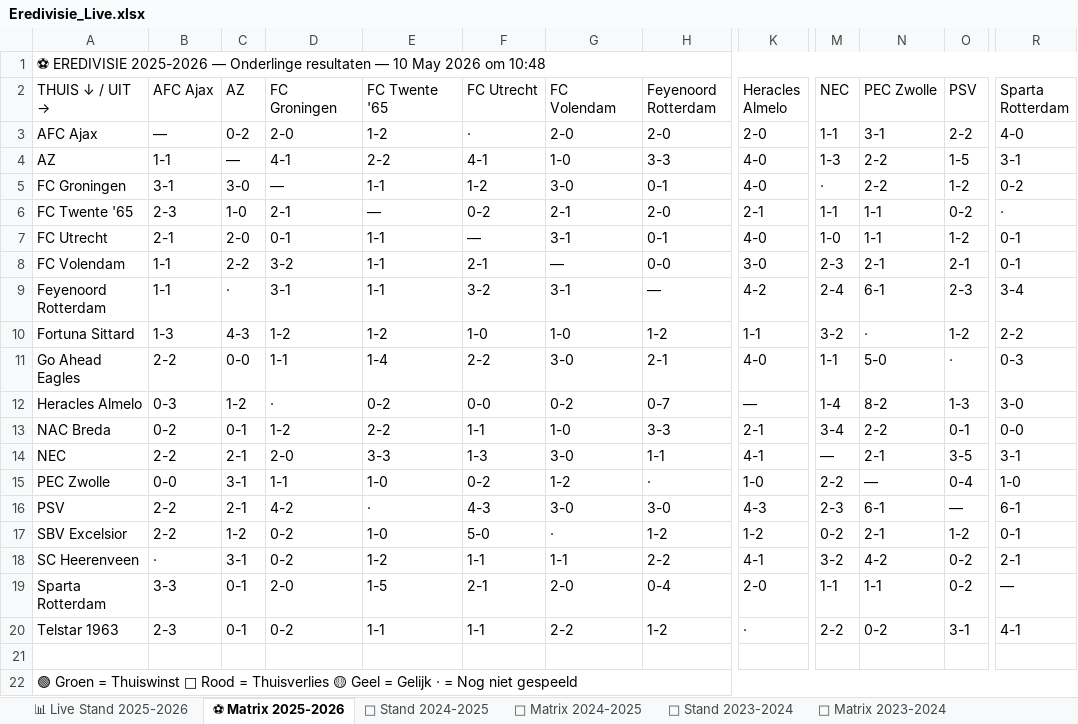
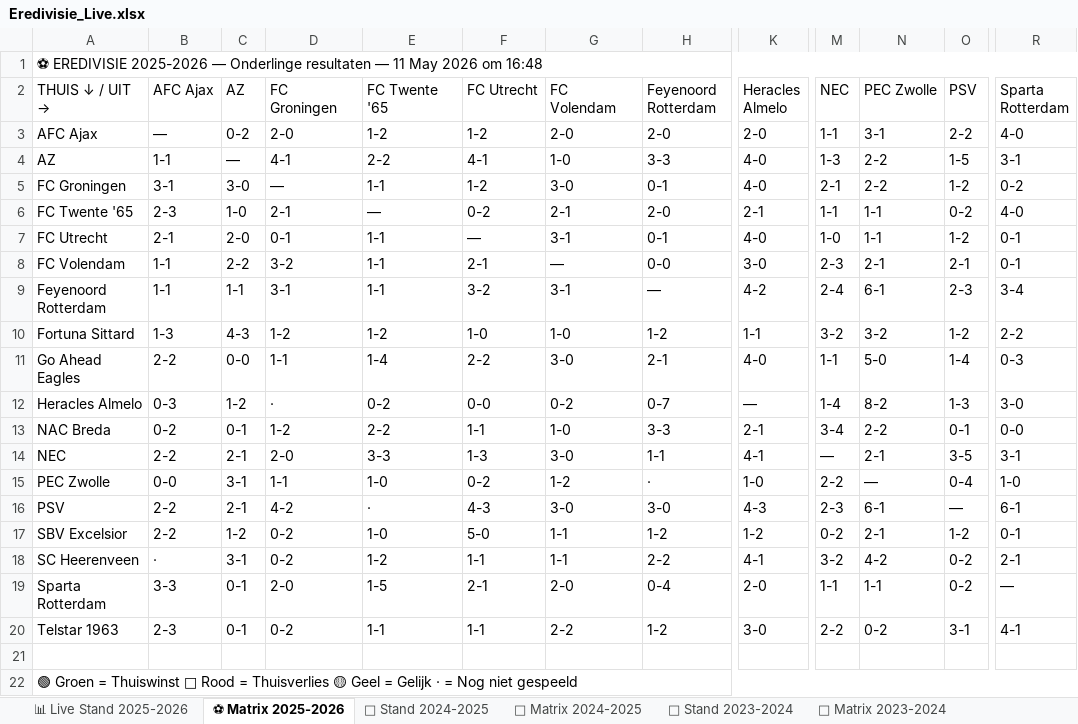
Before and after one commit to Graceland1502/Eredivisie, an Excel workbook: Eredivisie_Live.xlsx, sheet ⚽ Matrix 2025-2026, drawn as a sheet; only a part is shown, gaps mark what is left out; values as stored, in another font and other column widths than the file's, no cell formats; the diff names each change by its address in the sheet, - before the commit and + after, or states it on an @@ line.

```diff
--- a/Eredivisie_Live.xlsx (sheet ⚽ Matrix 2025-2026)
+++ b/Eredivisie_Live.xlsx (sheet ⚽ Matrix 2025-2026)
-A1 (THUIS ↓ / UIT →): …resultaten — 10 May 2026 om 10:48
+A1 (THUIS ↓ / UIT →): …resultaten — 11 May 2026 om 16:48
-F3 (FC Utrecht): ·
+F3 (FC Utrecht): 1-2
-M5 (NEC): ·
+M5 (NEC): 2-1
-R6 (Sparta Rotterdam): ·
+R6 (Sparta Rotterdam): 4-0
-C9 (AZ): ·
+C9 (AZ): 1-1
-N10 (PEC Zwolle): ·
+N10 (PEC Zwolle): 3-2
-O11 (PSV): ·
+O11 (PSV): 1-4
-G17 (FC Volendam): ·
+G17 (FC Volendam): 1-1
-K20 (Heracles Almelo): ·
+K20 (Heracles Almelo): 3-0
```
Also changed, not shown: sheet 📊 Live Stand 2025-2026, sheet 📈 Statistieken, cell formats.
